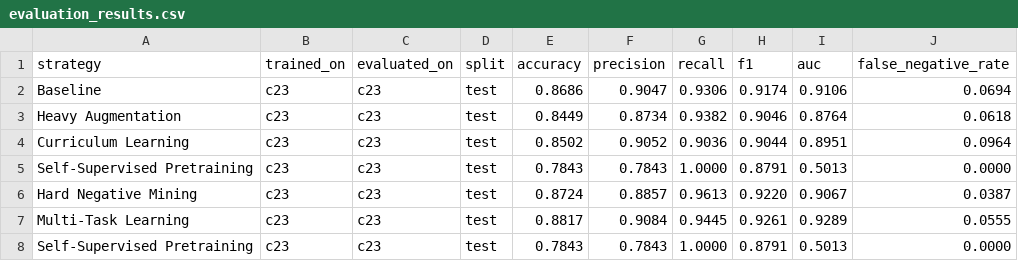
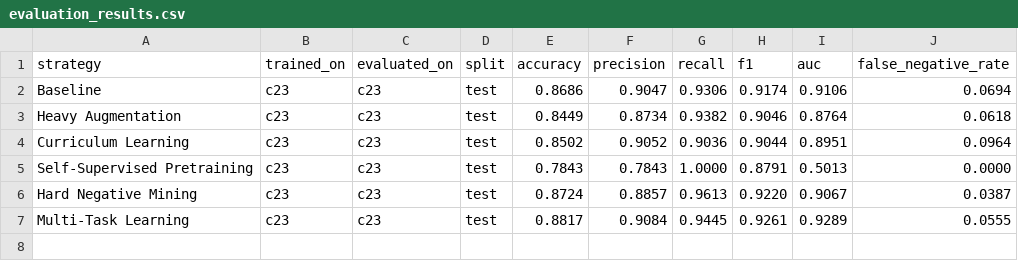
Before and after one commit to katroue/deepfake_project_comp6341, a CSV file: results/logs/evaluation_results.csv, drawn as a sheet; the diff names each change by its address in the sheet, - before the commit and + after, or states it on an @@ line.

Commit message:
Update evaluation_results.csv

```diff
--- a/results/logs/evaluation_results.csv
+++ b/results/logs/evaluation_results.csv
-row 8: Self-Supervised Pretraining | c23 | c23 | test | 0.7843 | 0.7843 | 1.0000 | 0.8791 | 0.5013 | 0.0000
```
